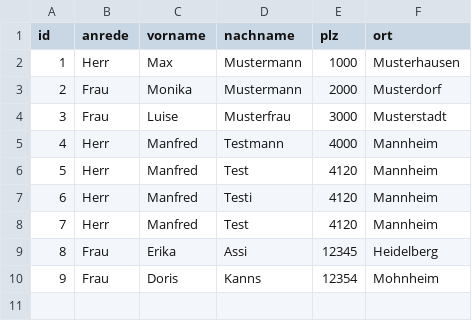
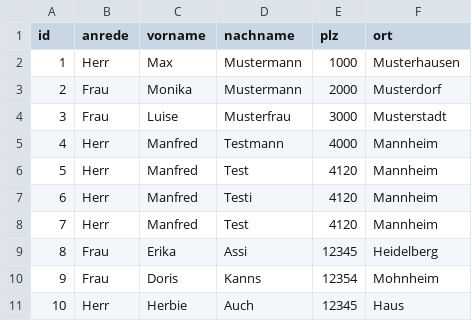
Before and after one commit to sland66/form, a CSV file: testakt.csv, drawn as a sheet.

Commit message:
testakt.csv aktualisieren

```diff
--- a/testakt.csv
+++ b/testakt.csv
@@ -10 +10,2 @@ id,anrede,vorname,nachname,plz,ort
 9,Frau,Doris,Kanns,12354,Mohnheim
+10,Herr,Herbie,Auch,12345,Haus
```
